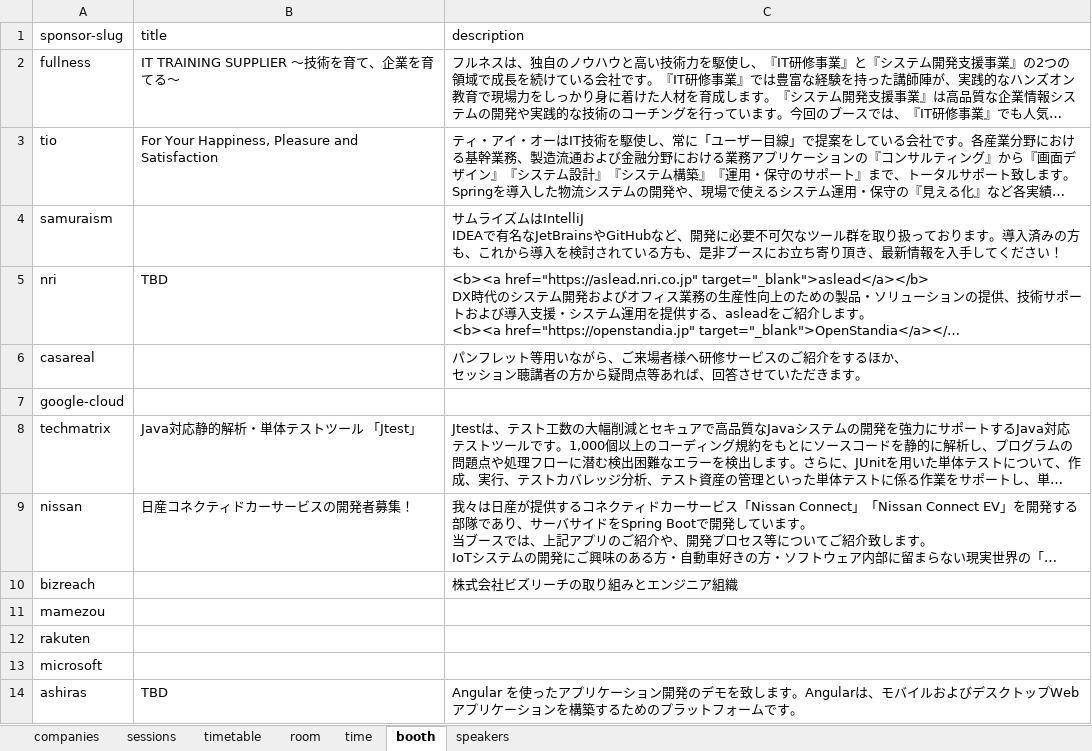
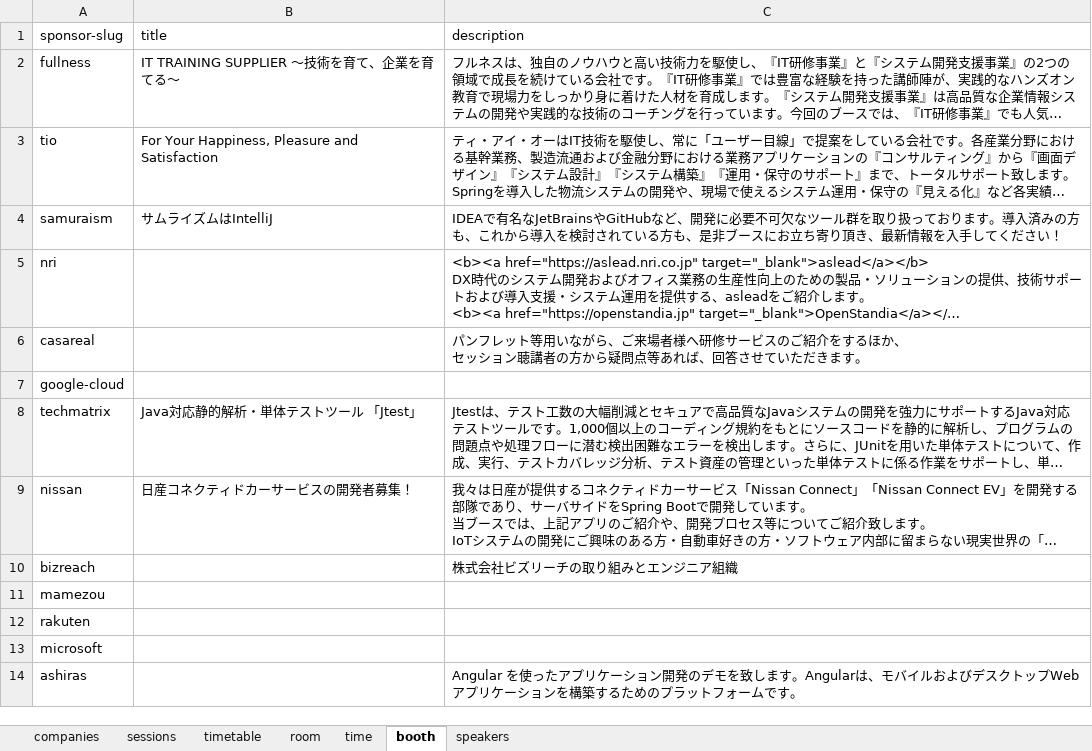
Before and after one commit to jsug-projects/spring-fest-2019, an Excel workbook: data.xlsx, sheet booth, drawn as a sheet; long unchanged cells end in …; values as stored, in another font and other column widths than the file's, no borders; ↵ is a line break in a cell; the diff names each change by its address in the sheet, - before the commit and + after, or states it on an @@ line.

Commit message:
speaker, booth update

```diff
--- a/data.xlsx (sheet booth)
+++ b/data.xlsx (sheet booth)
-B4 (title): (empty)
+B4 (title): サムライズムはIntelliJ
-C4 (description): サムライズムはIntelliJ ↵ IDEAで有名…
+C4 (description): IDEAで有名…
-B5 (title): TBD
+B5 (title): (empty)
-B14 (title): TBD
+B14 (title): (empty)
```
Also changed, not shown: 3 other files.
